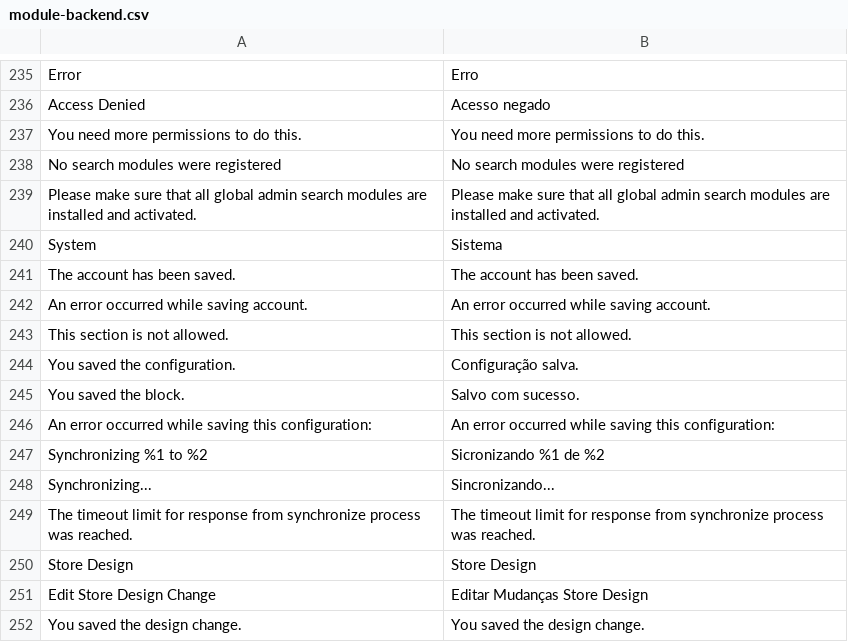
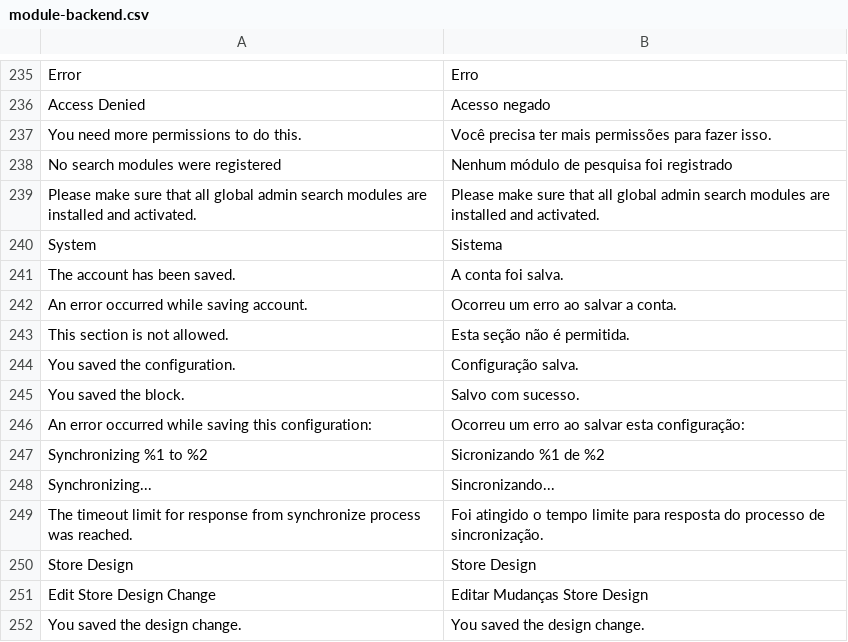
Before and after one commit to Bleez/Magento2-PT-BR, a CSV file: module-backend.csv, drawn as a sheet; only a part is shown, gaps mark what is left out.

Commit message:
Update module-backend.csv

```diff
--- a/module-backend.csv
+++ b/module-backend.csv
@@ -236,15 +236,15 @@ Error,Erro
 "Access Denied","Acesso negado"
-"You need more permissions to do this.","You need more permissions to do this."
-"No search modules were registered","No search modules were registered"
+"You need more permissions to do this.","Você precisa ter mais permissões para fazer isso."
+"No search modules were registered","Nenhum módulo de pesquisa foi registrado"
 "Please make sure that all global admin search modules are installed and activated.","Please make sure that all global admin search modules are installed and activated."
 System,Sistema
-"The account has been saved.","The account has been saved."
-"An error occurred while saving account.","An error occurred while saving account."
-"This section is not allowed.","This section is not allowed."
+"The account has been saved.","A conta foi salva."
+"An error occurred while saving account.","Ocorreu um erro ao salvar a conta."
+"This section is not allowed.","Esta seção não é permitida."
 "You saved the configuration.","Configuração salva."
 "You saved the block.","Salvo com sucesso."
-"An error occurred while saving this configuration:","An error occurred while saving this configuration:"
+"An error occurred while saving this configuration:","Ocorreu um erro ao salvar esta configuração:"
 "Synchronizing %1 to %2","Sicronizando %1 de %2"
 Synchronizing...,Sincronizando...
-"The timeout limit for response from synchronize process was reached.","The timeout limit for response from synchronize process was reached."
+"The timeout limit for response from synchronize process was reached.","Foi atingido o tempo limite para resposta do processo de sincronização."
 "Store Design","Store Design"
```
